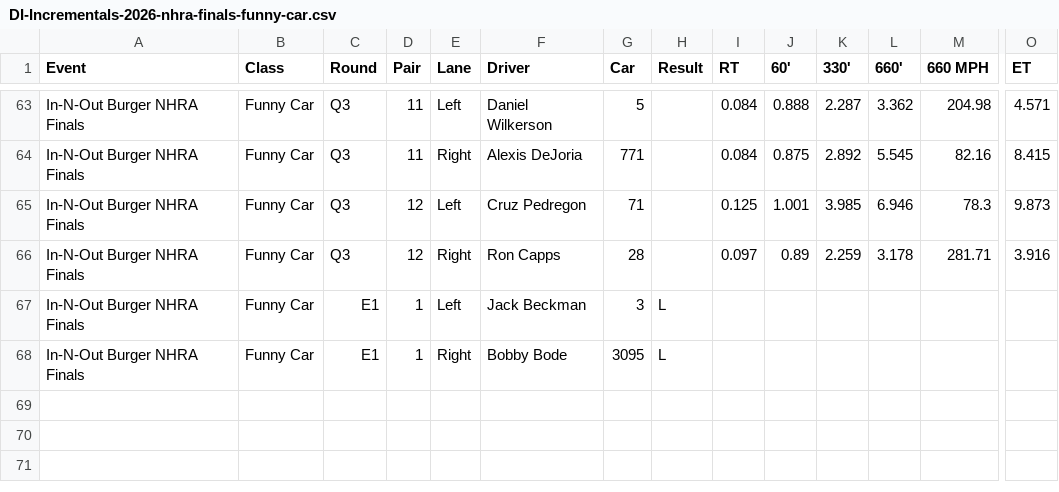
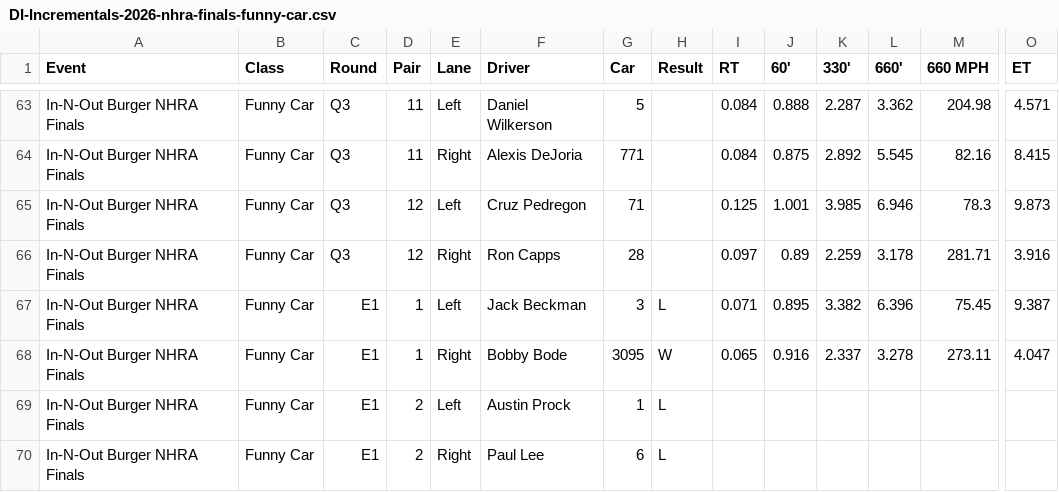
Before and after one commit to wes-buck/di-incrementals, a CSV file: events/2026-nhra-finals/funny-car/DI-Incrementals-2026-nhra-finals-funny-car.csv, drawn as a sheet; only a part is shown, gaps mark what is left out; addresses are those after the commit; rows hold the shown columns only; the diff names each change by its address in the sheet, - before the commit and + after, or states it on an @@ line.

Commit message:
Update: In-N-Out Burger NHRA Finals | Top Fuel Q1,Q2,Q3,E1; Funny Car Q1,Q2,Q3,E1; Pro Stock Q1,Q2,Q3,Q4; Pro Stock Motorcycle Q1,Q2,Q3,Q4,E1

```diff
--- a/events/2026-nhra-finals/funny-car/DI-Incrementals-2026-nhra-finals-funny-car.csv
+++ b/events/2026-nhra-finals/funny-car/DI-Incrementals-2026-nhra-finals-funny-car.csv
+row 67: In-N-Out Burger NHRA Finals | Funny Car | E1 | 1 | Left | Jack Beckman | 3 | L | 0.071 | 0.895 | 3.382 | 6.396 | 75.45 | 9.387
+row 68: In-N-Out Burger NHRA Finals | Funny Car | E1 | 1 | Right | Bobby Bode | 3095 | W | 0.065 | 0.916 | 2.337 | 3.278 | 273.11 | 4.047
-D69:D70 (Pair): 1
+D69:D70 (Pair): 2
-F69 (Driver): Jack Beckman
+F69 (Driver): Austin Prock
-G69 (Car): 3
+G69 (Car): 1
-F70 (Driver): Bobby Bode
+F70 (Driver): Paul Lee
-G70 (Car): 3095
+G70 (Car): 6
```
Also changed, not shown: funny-car/DI-Incrementals-2026-nhra-finals-funny-car.csv, 13 other files.
